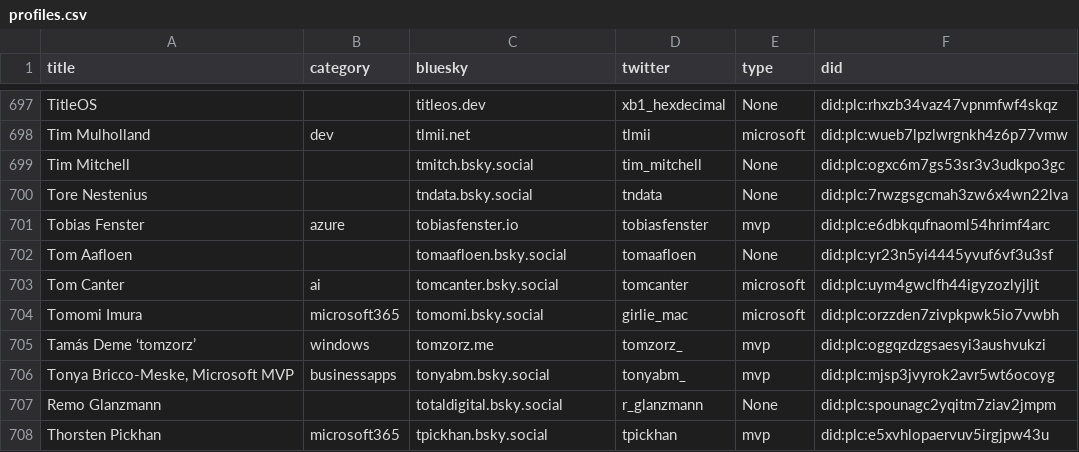
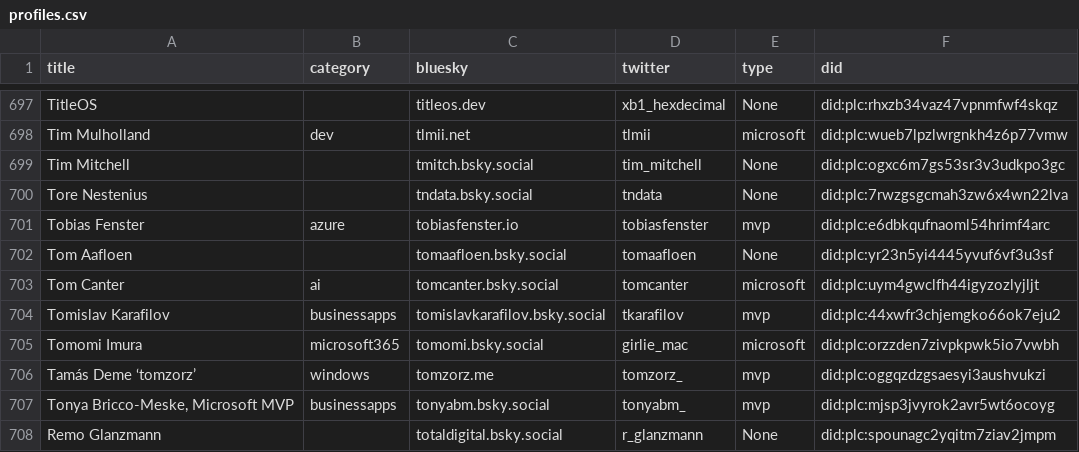
Before and after one commit to plemich/bluesky, a CSV file: website/static/profiles.csv, drawn as a sheet; only a part is shown, gaps mark what is left out; the shorter side is filled out with more unchanged rows.

```diff
--- a/website/static/profiles.csv
+++ b/website/static/profiles.csv
@@ -707,2 +707,3 @@
 "Tom Canter","ai","tomcanter.bsky.social","tomcanter","microsoft","did:plc:uym4gwclfh44igyzozlyjljt"
+"Tomislav Karafilov","businessapps","tomislavkarafilov.bsky.social","tkarafilov","mvp","did:plc:44xwfr3chjemgko66ok7eju2"
 "Tomomi Imura","microsoft365","tomomi.bsky.social","girlie_mac","microsoft","did:plc:orzzden7zivpkpwk5io7vwbh"
```
Also changed, not shown: 1 other file.
